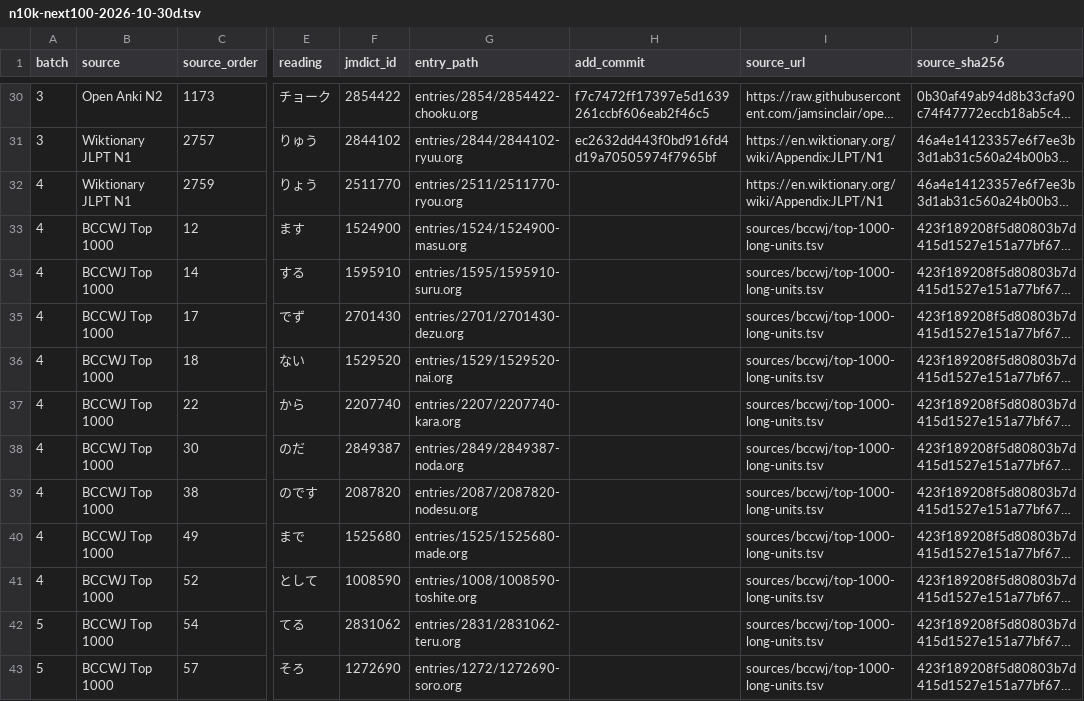
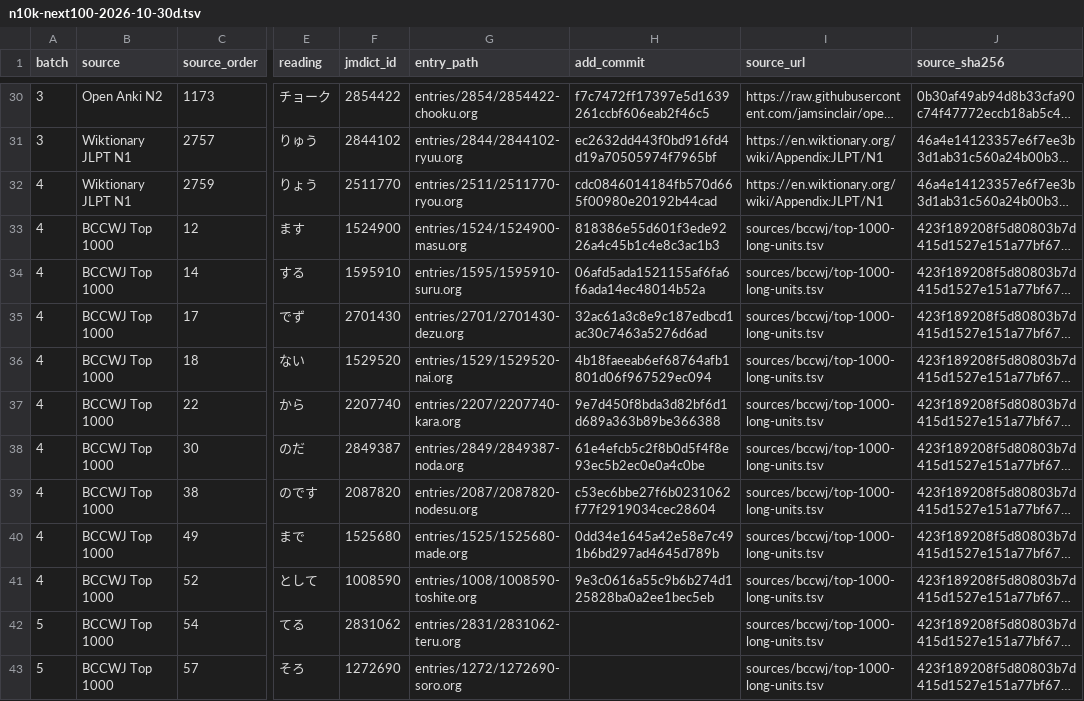
Before and after one commit to shogi-dojo/jibiki, a TSV file: docs/n10k-next100-2026-10-30d.tsv, drawn as a sheet; only a part is shown, gaps mark what is left out; long unchanged cells end in …; the diff names each change by its address in the sheet, - before the commit and + after, or states it on an @@ line.

Commit message:
docs: record 40 completed vocabulary entries in seventeenth set

```diff
--- a/docs/n10k-next100-2026-10-30d.tsv
+++ b/docs/n10k-next100-2026-10-30d.tsv
-H32 (add_commit): (empty)
+H32 (add_commit): cdc0846014184fb570d665f00980e20192b44cad
-H33 (add_commit): (empty)
+H33 (add_commit): 818386e55d601f3ede9226a4c45b1c4e8c3ac1b3
-H34 (add_commit): (empty)
+H34 (add_commit): 06afd5ada1521155af6fa6f6ada14ec48014b52a
-H35 (add_commit): (empty)
+H35 (add_commit): 32ac61a3c8e9c187edbcd1ac30c7463a5276d6ad
-H36 (add_commit): (empty)
+H36 (add_commit): 4b18faeeab6ef68764afb1801d06f967529ec094
-H37 (add_commit): (empty)
+H37 (add_commit): 9e7d450f8bda3d82bf6d1d689a363b89be366388
-H38 (add_commit): (empty)
+H38 (add_commit): 61e4efcb5c2f8b0d5f4f8e93ec5b2ec0e0a4c0be
-H39 (add_commit): (empty)
+H39 (add_commit): c53ec6bbe27f6b0231062f77f2919034cec28604
-H40 (add_commit): (empty)
+H40 (add_commit): 0dd34e1645a42e58e7c491b6bd297ad4645d789b
-H41 (add_commit): (empty)
+H41 (add_commit): 9e3c0616a55c9b6b274d125828ba0a2ee1bec5eb
```
Also changed, not shown: 1 other file.
